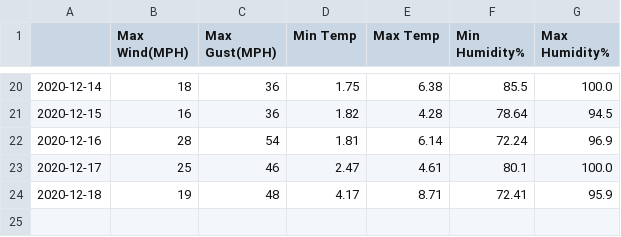
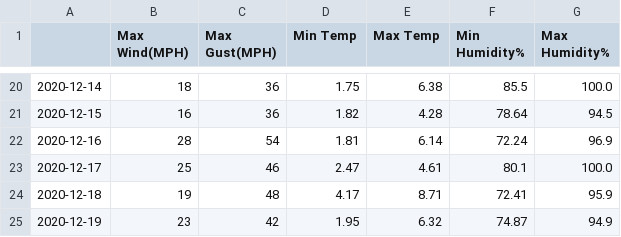
Before and after one commit to murraycutforth/Scottish-Winter-Coding, a CSV file: data/cic_observations.csv, drawn as a sheet; only a part is shown, gaps mark what is left out; the diff names each change by its address in the sheet, - before the commit and + after, or states it on an @@ line.

```diff
--- a/data/cic_observations.csv
+++ b/data/cic_observations.csv
+row 25: 2020-12-19 | 23 | 42 | 1.95 | 6.32 | 74.87 | 94.9
```
Also changed, not shown: data/mwis_forecasts.csv.
